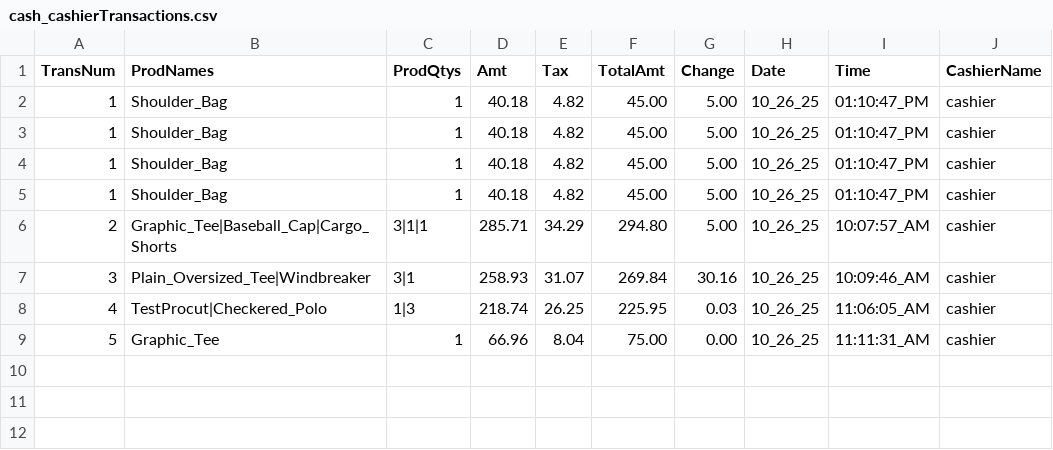
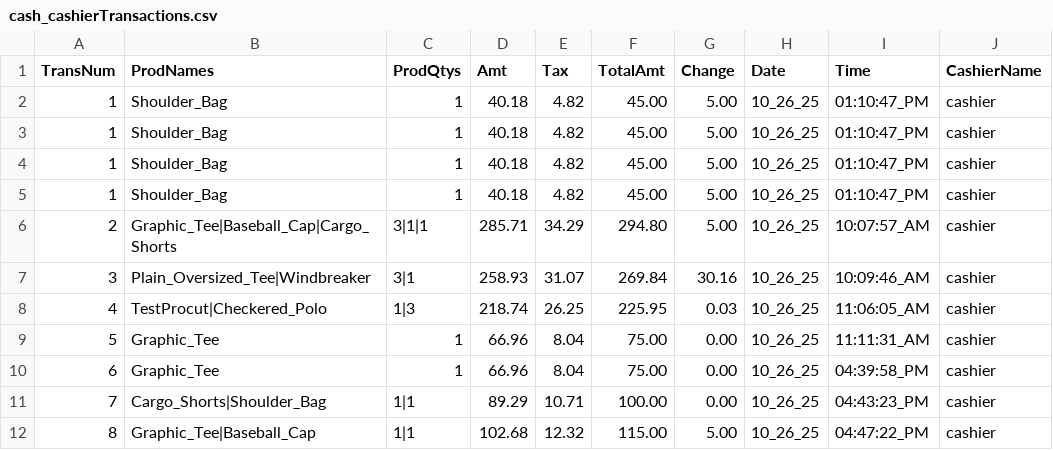
Before and after one commit to 0xRa1n/POSSystem, a CSV file: database/transactions/cash_cashierTransactions.csv, drawn as a sheet; the diff names each change by its address in the sheet, - before the commit and + after, or states it on an @@ line.

```diff
--- a/database/transactions/cash_cashierTransactions.csv
+++ b/database/transactions/cash_cashierTransactions.csv
+row 10: 6 | Graphic_Tee | 1 | 66.96 | 8.04 | 75.00 | 0.00 | 10_26_25 | 04:39:58_PM | cashier
+row 11: 7 | Cargo_Shorts|Shoulder_Bag | 1|1 | 89.29 | 10.71 | 100.00 | 0.00 | 10_26_25 | 04:43:23_PM | cashier
+row 12: 8 | Graphic_Tee|Baseball_Cap | 1|1 | 102.68 | 12.32 | 115.00 | 5.00 | 10_26_25 | 04:47:22_PM | cashier
```
Also changed, not shown: database/logs/productsLogs.csv, database/products.csv, 4 other files.
